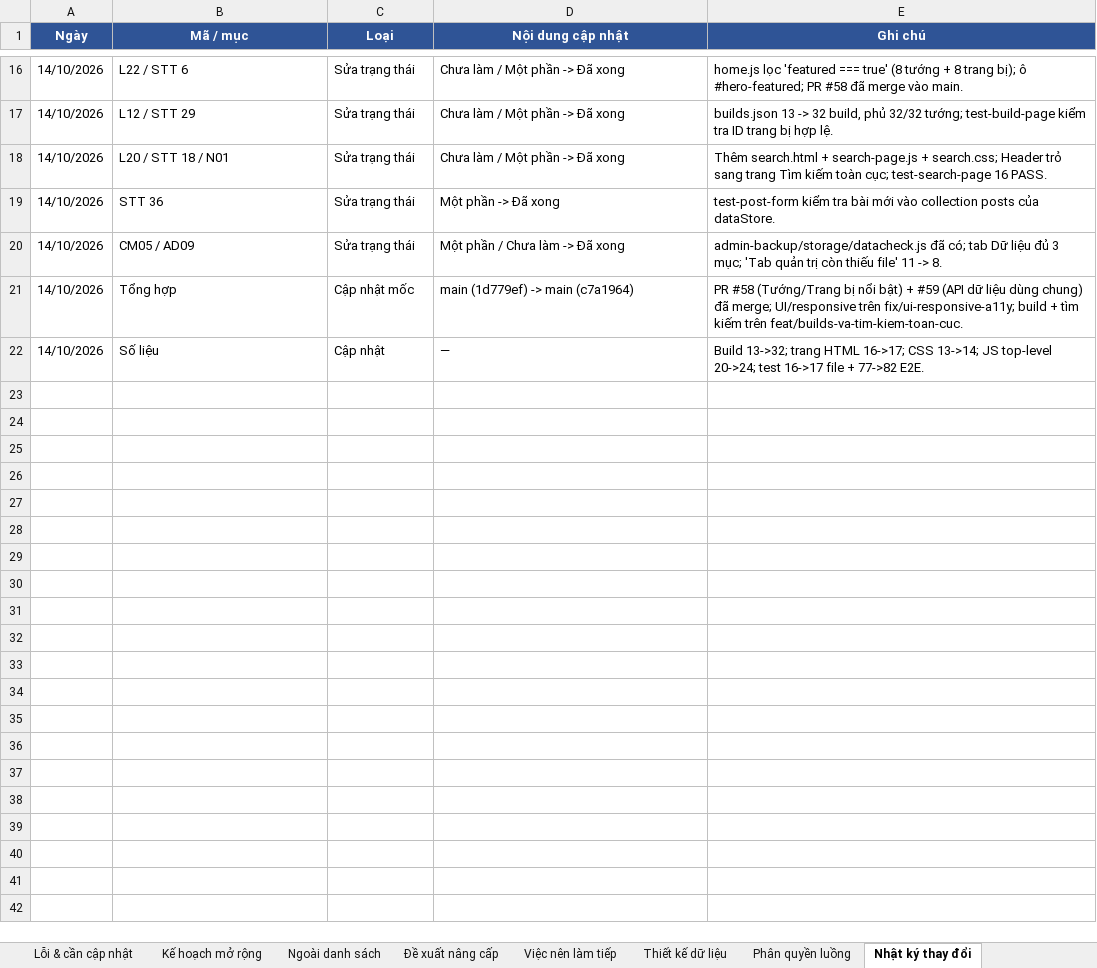
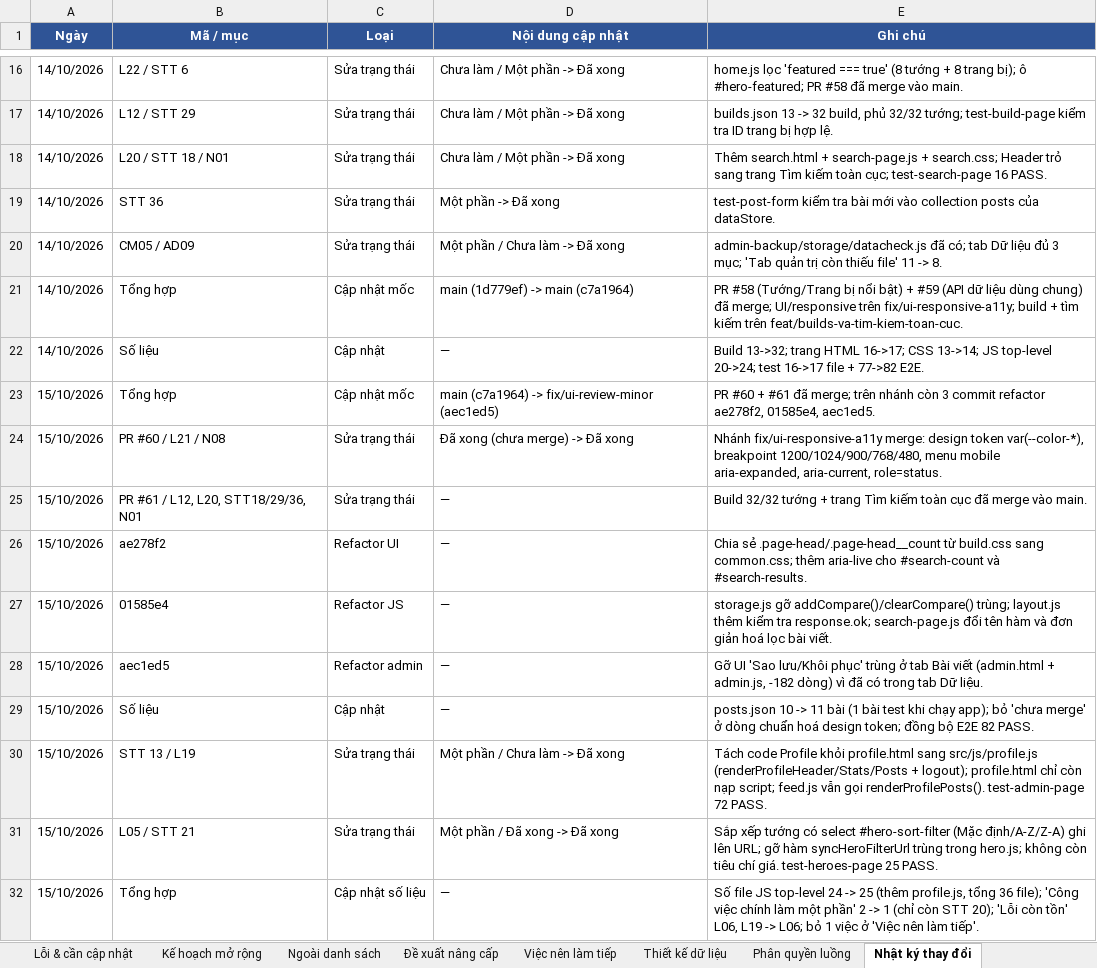
Before and after one commit to NgTrQuMinh/AOV_Hub, an Excel workbook: AOV_HUB.xlsx, sheet Nhật ký thay đổi, drawn as a sheet; only a part is shown, gaps mark what is left out; values as stored, in another font and other column widths than the file's, no borders; the diff names each change by its address in the sheet, - before the commit and + after, or states it on an @@ line.

Commit message:
docs(excel): cap nhat AOV_HUB.xlsx (STT13, L05, L19 da xong)
- STT13/L19: tach profile.js -> Da xong
- L05: sap xep tuong A-Z/Z-A -> Da xong
- JS top-level 24 -> 25; 'lam mot phan' 2 -> 1; 'loi con ton' -> L06
- bo 1 viec da xong khoi 'Viec nen lam tiep'; them dong nhat ky thay doi

```diff
--- a/AOV_HUB.xlsx (sheet Nhật ký thay đổi)
+++ b/AOV_HUB.xlsx (sheet Nhật ký thay đổi)
+row 23: 15/10/2026 | Tổng hợp | Cập nhật mốc | main (c7a1964) -> fix/ui-review-minor (aec1ed5) | PR #60 + #61 đã merge; trên nhánh còn 3 commit refactor ae278f2, 01585e4, aec1ed5.
+row 24: 15/10/2026 | PR #60 / L21 / N08 | Sửa trạng thái | Đã xong (chưa merge) -> Đã xong | Nhánh fix/ui-responsive-a11y merge: design token var(--color-*), breakpoint 1200/1024/900/768/480, menu mobile aria-expanded, aria-current, role=status.
+row 25: 15/10/2026 | PR #61 / L12, L20, STT18/29/36, N01 | Sửa trạng thái | — | Build 32/32 tướng + trang Tìm kiếm toàn cục đã merge vào main.
+row 26: 15/10/2026 | ae278f2 | Refactor UI | — | Chia sẻ .page-head/.page-head__count từ build.css sang common.css; thêm aria-live cho #search-count và #search-results.
+row 27: 15/10/2026 | 01585e4 | Refactor JS | — | storage.js gỡ addCompare()/clearCompare() trùng; layout.js thêm kiểm tra response.ok; search-page.js đổi tên hàm và đơn giản hoá lọc bài viết.
+row 28: 15/10/2026 | aec1ed5 | Refactor admin | — | Gỡ UI 'Sao lưu/Khôi phục' trùng ở tab Bài viết (admin.html + admin.js, -182 dòng) vì đã có trong tab Dữ liệu.
+row 29: 15/10/2026 | Số liệu | Cập nhật | — | posts.json 10 -> 11 bài (1 bài test khi chạy app); bỏ 'chưa merge' ở dòng chuẩn hoá design token; đồng bộ E2E 82 PASS.
+row 30: 15/10/2026 | STT 13 / L19 | Sửa trạng thái | Một phần / Chưa làm -> Đã xong | Tách code Profile khỏi profile.html sang src/js/profile.js (renderProfileHeader/Stats/Posts + logout); profile.html chỉ còn nạp script; feed.js vẫn gọi renderProfilePosts(). test-admin-page 72 PASS.
+row 31: 15/10/2026 | L05 / STT 21 | Sửa trạng thái | Một phần / Đã xong -> Đã xong | Sắp xếp tướng có select #hero-sort-filter (Mặc định/A-Z/Z-A) ghi lên URL; gỡ hàm syncHeroFilterUrl trùng trong hero.js; không còn tiêu chí giá. test-heroes-page 25 PASS.
+row 32: 15/10/2026 | Tổng hợp | Cập nhật số liệu | — | Số file JS top-level 24 -> 25 (thêm profile.js, tổng 36 file); 'Công việc chính làm một phần' 2 -> 1 (chỉ còn STT 20); 'Lỗi còn tồn' L06, L19 -> L06; bỏ 1 việc ở 'Việc nên làm tiếp'.
```
Also changed, not shown: sheet Tổng hợp, sheet Việc nên làm tiếp, sheet Lỗi & cần cập nhật, sheet Công việc chính, sheet Ngoài danh sách, 1 other file.
